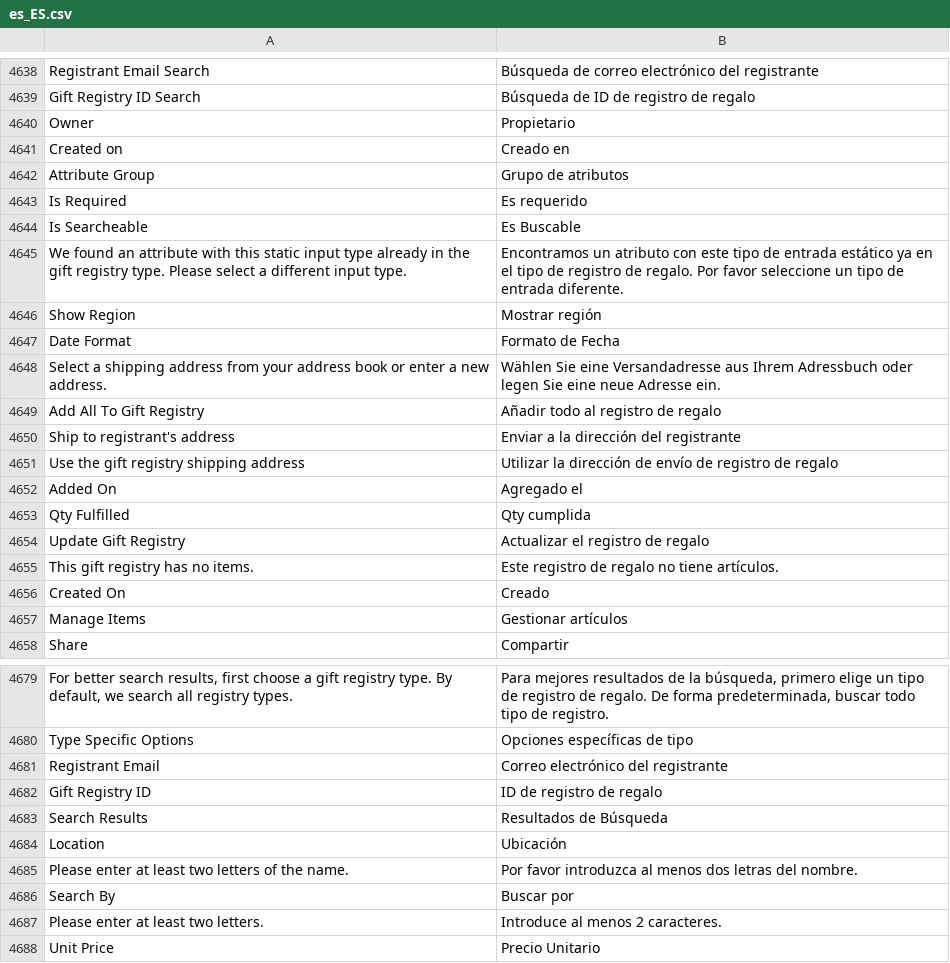
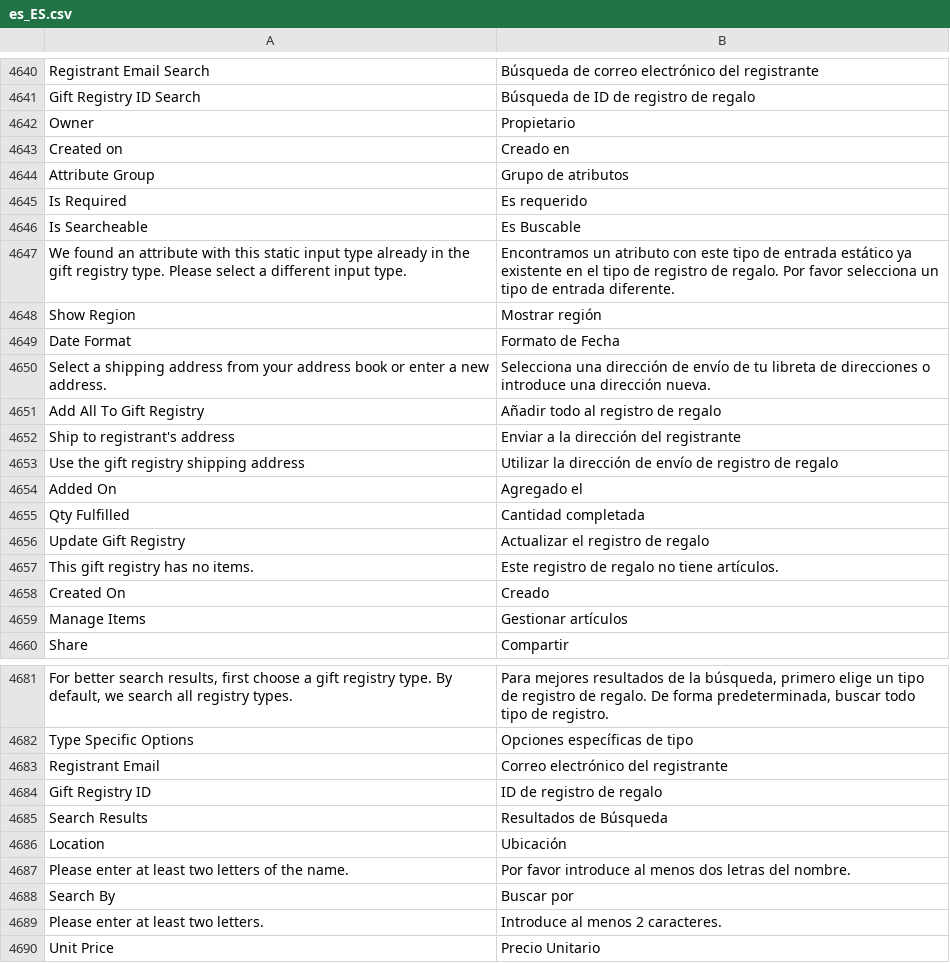
Before and after one commit to magento-l10n/language-es_ES, a CSV file: es_ES.csv, drawn as a sheet; only a part is shown, gaps mark what is left out; addresses are those after the commit; the diff covers the shown part only; the diff names each change by its address in the sheet, - before the commit and + after, or states it on an @@ line.

```diff
--- a/es_ES.csv
+++ b/es_ES.csv
-B4647: …estático ya en el tipo de registro de regalo. Por favor seleccione un tipo…
+B4647: …estático ya existente en el tipo de registro de regalo. Por favor selecciona un tipo…
-B4650: Wählen Sie eine Versandadresse aus Ihrem Adressbuch oder legen Sie eine neue Adresse ein.
+B4650: Selecciona una dirección de envío de tu libreta de direcciones o introduce una dirección nueva.
-B4655: Qty cumplida
+B4655: Cantidad completada
-B4687: Por favor introduzca al menos…
+B4687: Por favor introduce al menos…
```
Also changed, not shown: 7 added rows, 2 removed rows and 19 edited cells elsewhere in this file, 1 other file.
